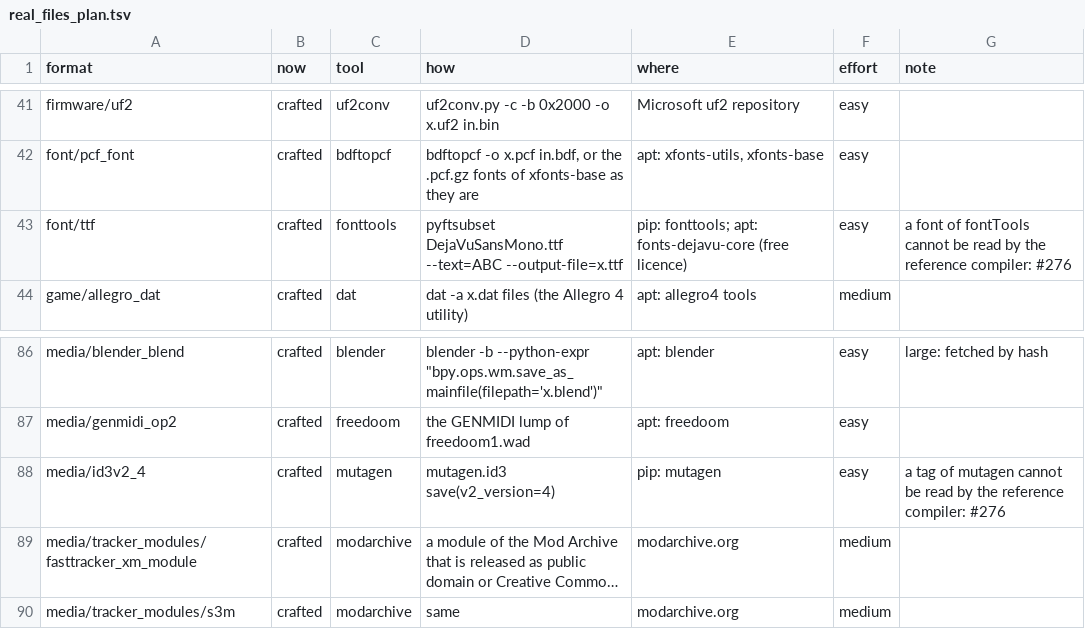
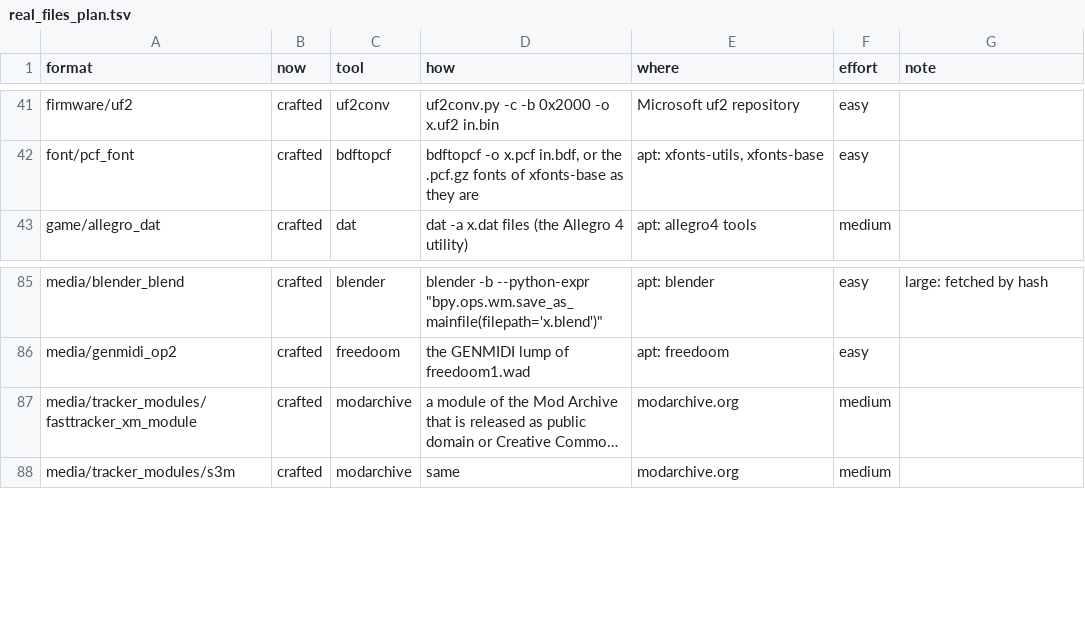
Before and after one commit to shroomsword/doe, a TSV file: conformance/real_files_plan.tsv, drawn as a sheet; only a part is shown, gaps mark what is left out; long unchanged cells end in …; the diff names each change by its address in the sheet, - before the commit and + after, or states it on an @@ line.

```diff
--- a/conformance/real_files_plan.tsv
+++ b/conformance/real_files_plan.tsv
-row 43: font/ttf | crafted | fonttools | pyftsubset DejaVuSansMono.ttf --text=ABC --output-file=x.ttf | pip: fonttools; apt: fonts-dejavu-core (free licence) | easy | a font of fontTools cannot be read by the reference compiler: #276
-row 88: media/id3v2_4 | crafted | mutagen | mutagen.id3 save(v2_version=4) | pip: mutagen | easy | a tag of mutagen cannot be read by the reference compiler: #276
```
Also changed, not shown: conformance/gallery_samples.tsv, 11 other files.
